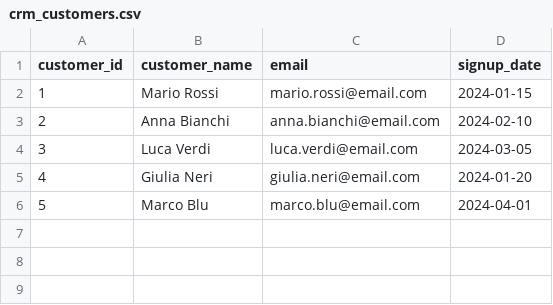
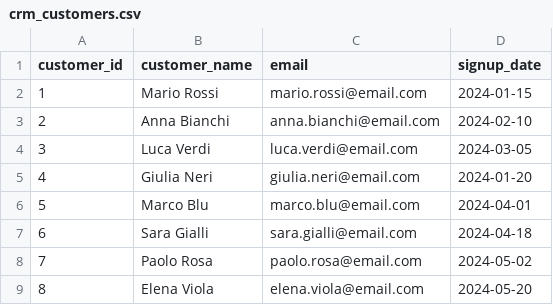
Before and after one commit to GiorgioF28/bi-report-validation, a CSV file: data/crm_customers.csv, drawn as a sheet; the diff names each change by its address in the sheet, - before the commit and + after, or states it on an @@ line.

```diff
--- a/data/crm_customers.csv
+++ b/data/crm_customers.csv
+row 7: 6 | Sara Gialli | sara.gialli@email.com | 2024-04-18
+row 8: 7 | Paolo Rosa | paolo.rosa@email.com | 2024-05-02
+row 9: 8 | Elena Viola | elena.viola@email.com | 2024-05-20
```
Also changed, not shown: 20 other files.
